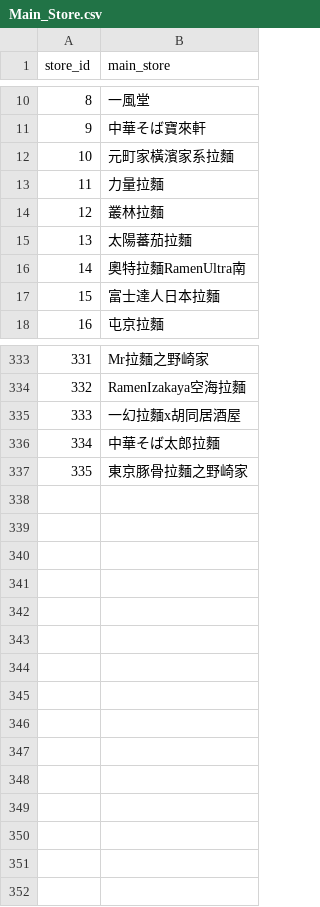
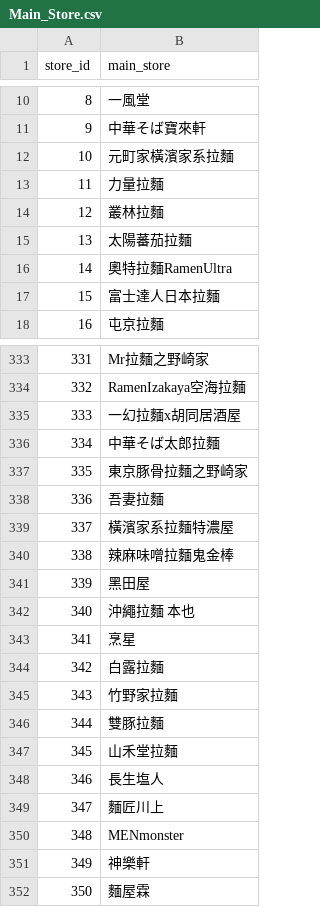
Before and after one commit to yuchiaa/FBcrawling_and_mapping_shopname_with_Map, a CSV file: Tables/Main_Store.csv, drawn as a sheet; only a part is shown, gaps mark what is left out.

Commit message:
add more store

```diff
--- a/Tables/Main_Store.csv
+++ b/Tables/Main_Store.csv
@@ -15,3 +15,3 @@ store_id,main_store
 13,太陽蕃茄拉麵
-14,奧特拉麵RamenUltra南
+14,奧特拉麵RamenUltra
 15,富士達人日本拉麵
@@ -337 +337,16 @@ store_id,main_store
 335,東京豚骨拉麵之野崎家
+336,吾妻拉麵
+337,橫濱家系拉麵特濃屋
+338,辣麻味噌拉麵鬼金棒
+339,黑田屋
+340,沖繩拉麵 本也
+341,烹星
+342,白露拉麵
+343,竹野家拉麵
+344,雙豚拉麵
+345,山禾堂拉麵
+346,長生塩人
+347,麵匠川上
+348,MENmonster
+349,神樂軒
+350,麵屋霖
```
Also changed, not shown: 4 other files.
